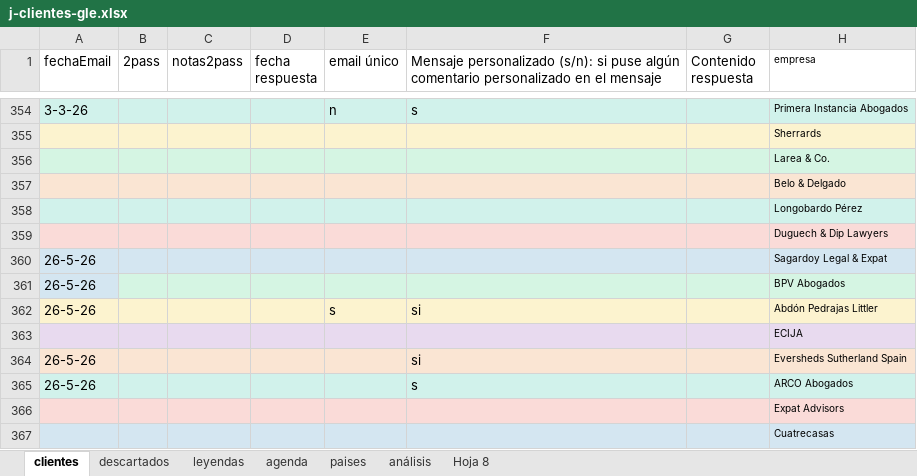
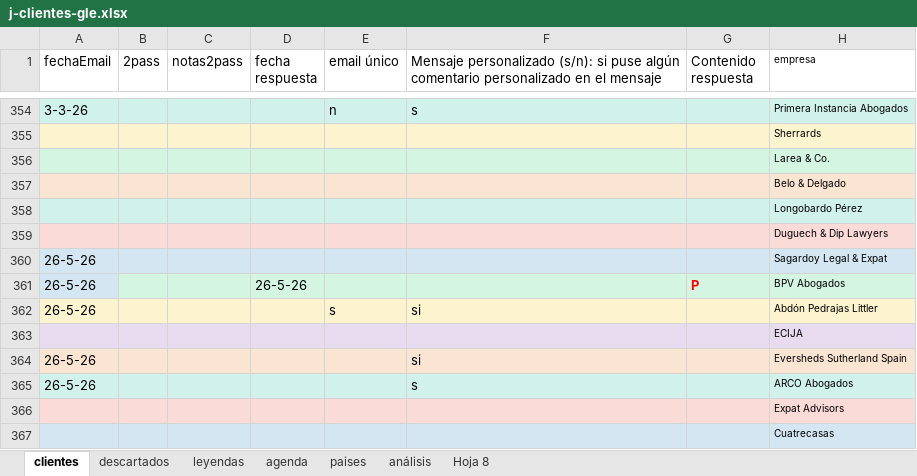
Before and after one commit to Rocio-bot/jurada, an Excel workbook: j-busqueda clientes/j-clientes-gle.xlsx, sheet clientes, drawn as a sheet; only a part is shown, gaps mark what is left out; values as stored, in another font and other column widths than the file's, no borders; the diff names each change by its address in the sheet, - before the commit and + after, or states it on an @@ line.

```diff
--- a/j-busqueda clientes/j-clientes-gle.xlsx (sheet clientes)
+++ b/j-busqueda clientes/j-clientes-gle.xlsx (sheet clientes)
-D361 (fecha respuesta): (empty)
+D361 (fecha respuesta): 26-5-26
-G361 (Contenido respuesta): (empty)
+G361 (Contenido respuesta): P
```
